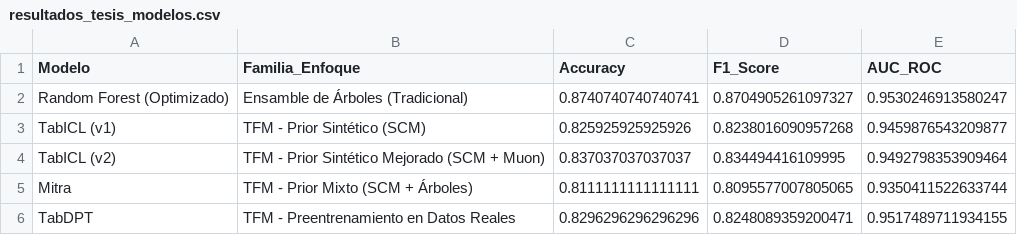
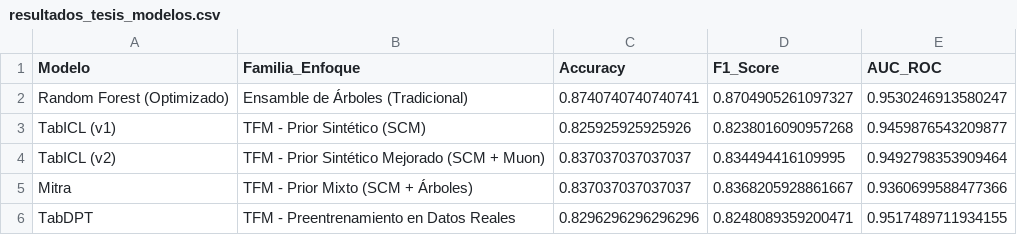
Before and after one commit to TefoV3/Tesis-UFSQ, a CSV file: Modelado/resultados_tesis_modelos.csv, drawn as a sheet.

```diff
--- a/Modelado/resultados_tesis_modelos.csv
+++ b/Modelado/resultados_tesis_modelos.csv
@@ -4,3 +4,3 @@ TabICL (v1),TFM - Prior Sintético (SCM),0.825925925925926,0.8238016090957268,0.
 TabICL (v2),TFM - Prior Sintético Mejorado (SCM + Muon),0.837037037037037,0.834494416109995,0.9492798353909464
-Mitra,TFM - Prior Mixto (SCM + Árboles),0.8111111111111111,0.8095577007805065,0.9350411522633744
+Mitra,TFM - Prior Mixto (SCM + Árboles),0.837037037037037,0.8368205928861667,0.9360699588477366
 TabDPT,TFM - Preentrenamiento en Datos Reales,0.8296296296296296,0.8248089359200471,0.9517489711934155
```
Also changed, not shown: 2 other files.
